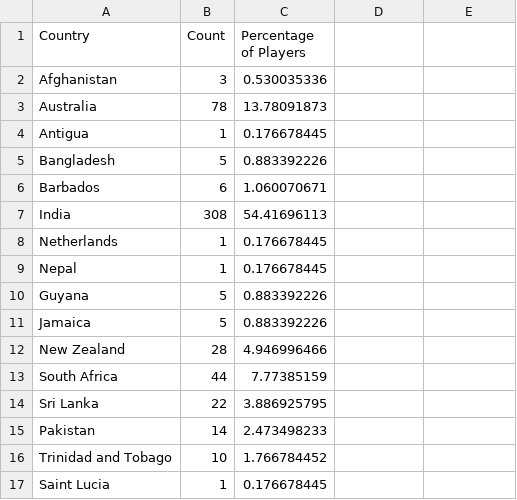
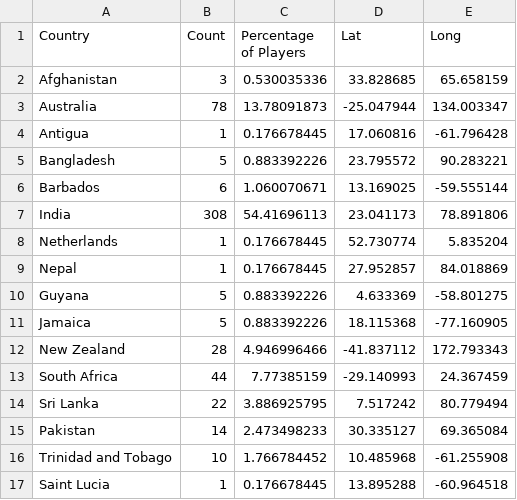
Before and after one commit to akp-1973/FIT3179, a CSV file: A2 Files/playersCountryCount.csv, drawn as a sheet; only a part is shown; the diff covers the shown part only.

Commit message:
Added lat long for players

```diff
--- a/A2 Files/playersCountryCount.csv
+++ b/A2 Files/playersCountryCount.csv
@@ -1,17 +1,17 @@
-Country,Count,Percentage of Players
-Afghanistan,3,0.530035336
-Australia,78,13.78091873
-Antigua,1,0.176678445
-Bangladesh,5,0.883392226
-Barbados,6,1.060070671
-India,308,54.41696113
-Netherlands,1,0.176678445
-Nepal,1,0.176678445
-Guyana,5,0.883392226
-Jamaica,5,0.883392226
-New Zealand,28,4.946996466
-South Africa,44,7.77385159
-Sri Lanka,22,3.886925795
-Pakistan,14,2.473498233
-Trinidad and Tobago,10,1.766784452
-Saint Lucia,1,0.176678445
+Country,Count,Percentage of Players,Lat,Long
+Afghanistan,3,0.530035336,33.828685,65.658159
+Australia,78,13.78091873,-25.047944,134.003347
+Antigua,1,0.176678445,17.060816,-61.796428
+Bangladesh,5,0.883392226,23.795572,90.283221
+Barbados,6,1.060070671,13.169025,-59.555144
+India,308,54.41696113,23.041173,78.891806
+Netherlands,1,0.176678445,52.730774,5.835204
+Nepal,1,0.176678445,27.952857,84.018869
+Guyana,5,0.883392226,4.633369,-58.801275
+Jamaica,5,0.883392226,18.115368,-77.160905
+New Zealand,28,4.946996466,-41.837112,172.793343
+South Africa,44,7.77385159,-29.140993,24.367459
+Sri Lanka,22,3.886925795,7.517242,80.779494
+Pakistan,14,2.473498233,30.335127,69.365084
+Trinidad and Tobago,10,1.766784452,10.485968,-61.255908
+Saint Lucia,1,0.176678445,13.895288,-60.964518
```
Also changed, not shown: 2 edited cells elsewhere in this file.
